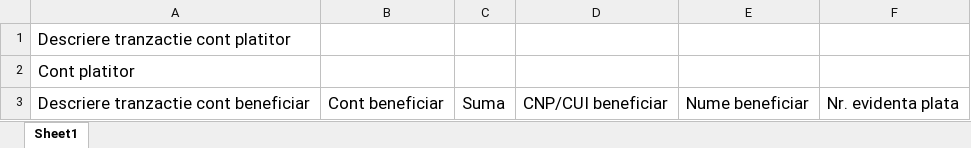
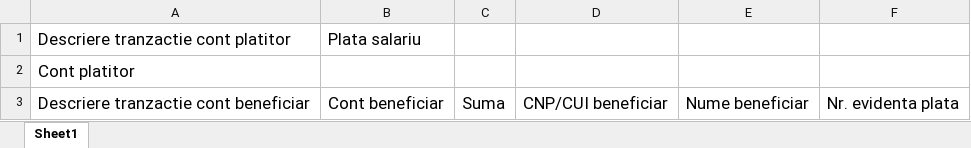
Before and after one commit to alexanderpope99/webapp-spring, an Excel workbook: server/src/main/java/net/guides/springboot2/crud/templates/PlatiSalariiMTA.xlsx, sheet Sheet1, drawn as a sheet; values as stored, in another font and other column widths than the file's, no borders; the diff names each change by its address in the sheet, - before the commit and + after, or states it on an @@ line.

```diff
--- a/server/src/main/java/net/guides/springboot2/crud/templates/PlatiSalariiMTA.xlsx (sheet Sheet1)
+++ b/server/src/main/java/net/guides/springboot2/crud/templates/PlatiSalariiMTA.xlsx (sheet Sheet1)
-B1: (empty)
+B1: Plata salariu
```
Also changed, not shown: 10 other files.
